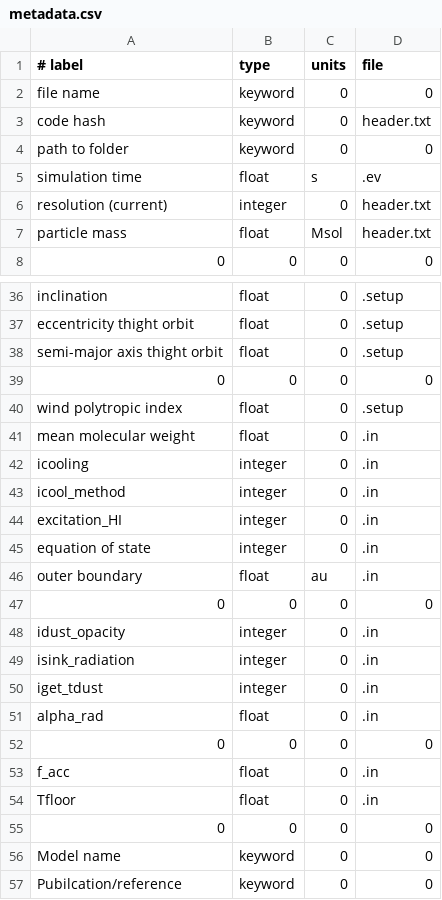
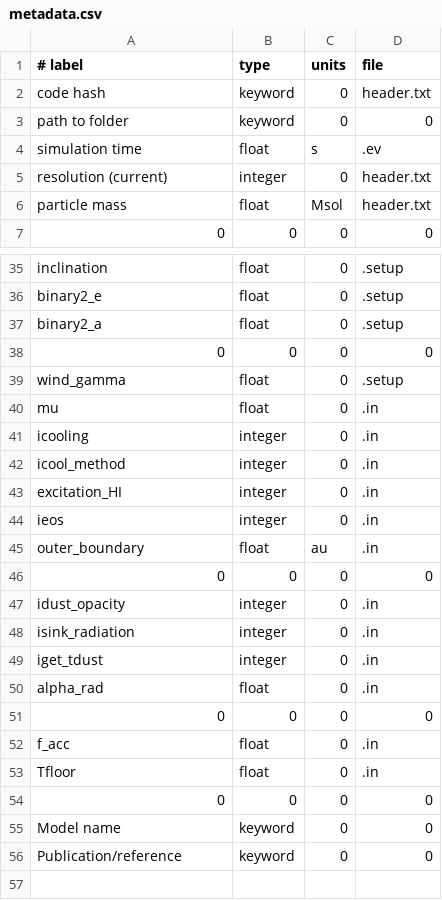
Before and after one commit to Ensor-code/PhantomDatabase, a CSV file: metadata.csv, drawn as a sheet; only a part is shown, gaps mark what is left out; removed rows and columns are numbered as before the commit, all else as after; the diff covers the shown part only; the diff names each change by its address in the sheet, - before the commit and + after, or states it on an @@ line.

```diff
--- a/metadata.csv
+++ b/metadata.csv
-row 2: file name | keyword | 0 | 0
-A36 (# label): eccentricity thight orbit
+A36 (# label): binary2_e
-A37 (# label): semi-major axis thight orbit
+A37 (# label): binary2_a
-A39 (# label): wind polytropic index
+A39 (# label): wind_gamma
-A40 (# label): mean molecular weight
+A40 (# label): mu
-A44 (# label): equation of state
+A44 (# label): ieos
-A45 (# label): outer boundary
+A45 (# label): outer_boundary
-A56 (# label): Pubilcation/reference
+A56 (# label): Publication/reference
```
Also changed, not shown: 21 edited cells elsewhere in this file, 2 other files.
